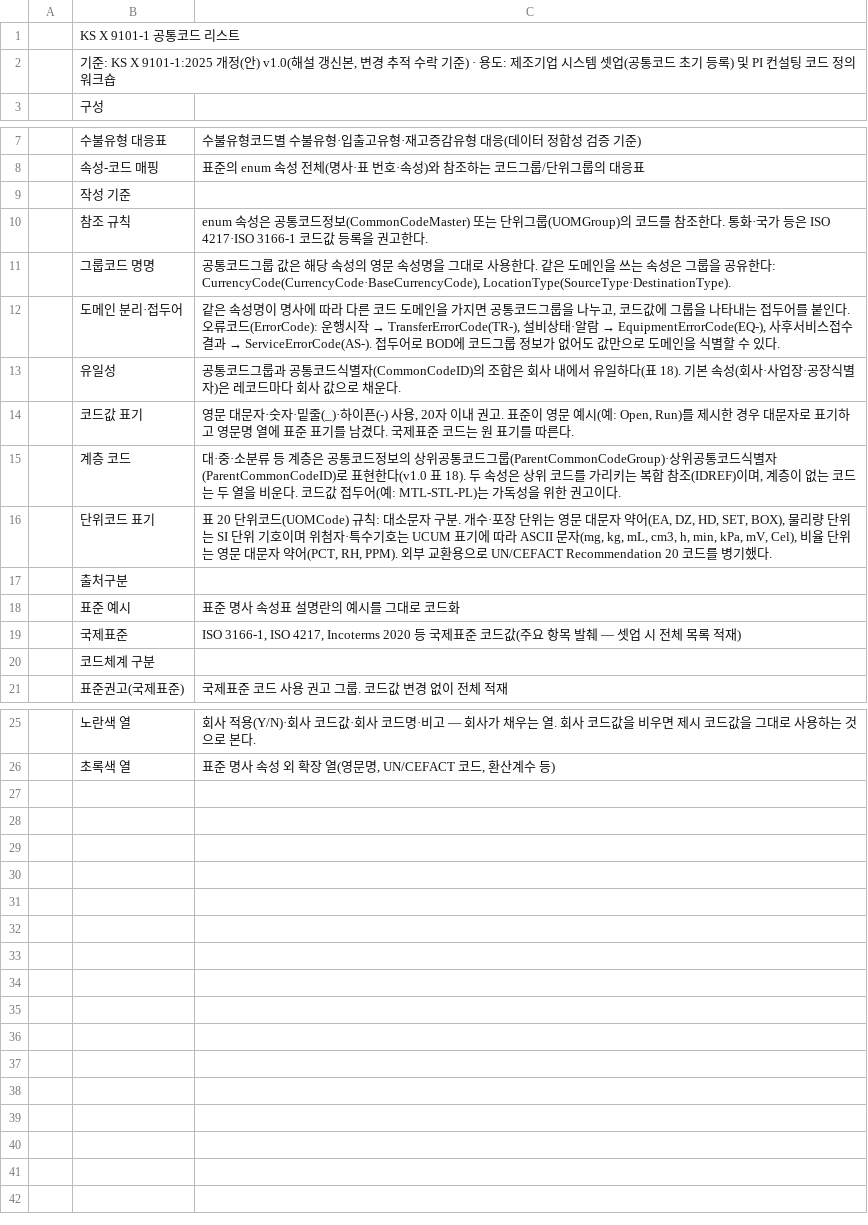
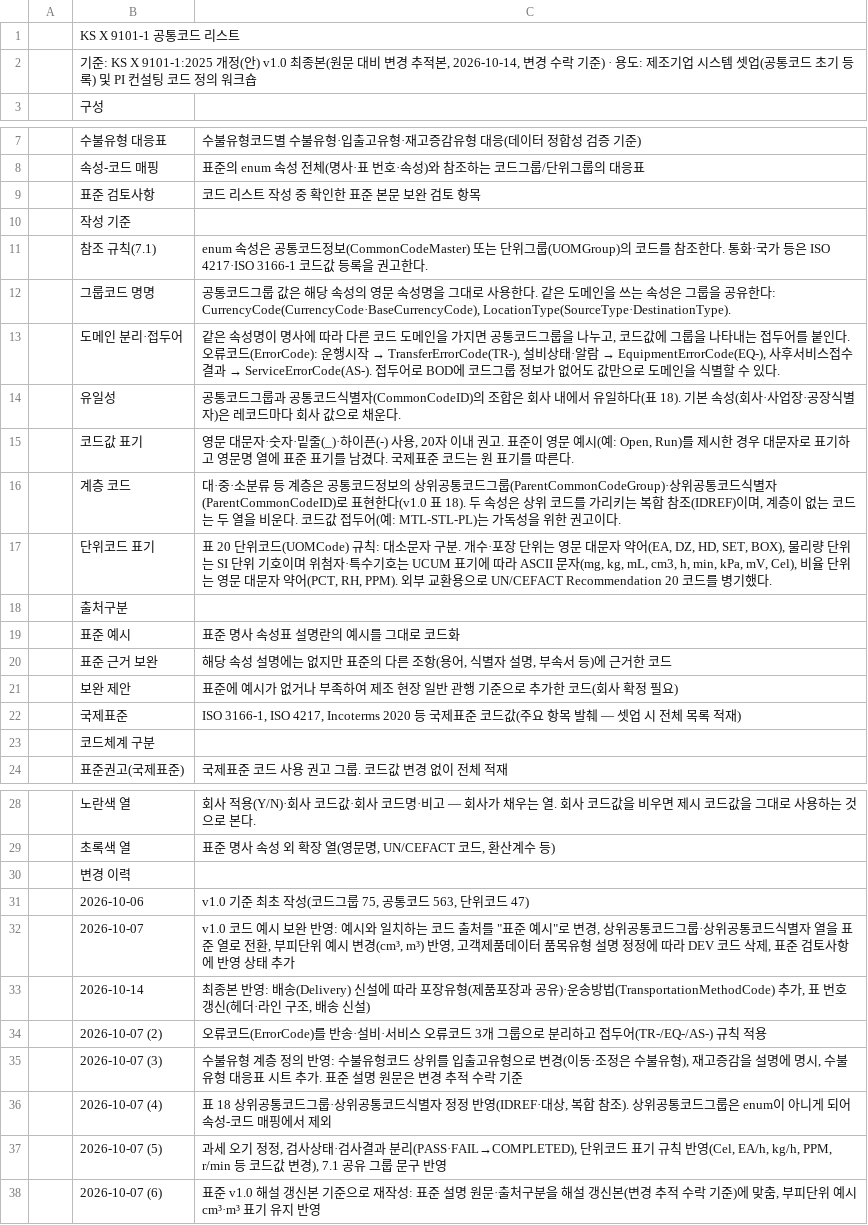
Before and after one commit to oddeye2796-cyber/newlake, a TSV file: source_extracts/code_00_작성기준.tsv, drawn as a sheet; only a part is shown, gaps mark what is left out.

```diff
--- a/source_extracts/code_00_작성기준.tsv
+++ b/source_extracts/code_00_작성기준.tsv
@@ -1,3 +1,3 @@
 	KS X 9101-1 공통코드 리스트
-	기준: KS X 9101-1:2025 개정(안) v1.0(해설 갱신본, 변경 추적 수락 기준) · 용도: 제조기업 시스템 셋업(공통코드 초기 등록) 및 PI 컨설팅 코드 정의 워크숍
+	기준: KS X 9101-1:2025 개정(안) v1.0 최종본(원문 대비 변경 추적본, 2026-10-14, 변경 수락 기준) · 용도: 제조기업 시스템 셋업(공통코드 초기 등록) 및 PI 컨설팅 코드 정의 워크숍
 	구성
@@ -8,4 +8,5 @@
 	속성-코드 매핑	표준의 enum 속성 전체(명사·표 번호·속성)와 참조하는 코드그룹/단위그룹의 대응표
+	표준 검토사항	코드 리스트 작성 중 확인한 표준 본문 보완 검토 항목
 	작성 기준
-	참조 규칙	enum 속성은 공통코드정보(CommonCodeMaster) 또는 단위그룹(UOMGroup)의 코드를 참조한다. 통화·국가 등은 ISO 4217·ISO 3166-1 코드값 등록을 권고한다.
+	참조 규칙(7.1)	enum 속성은 공통코드정보(CommonCodeMaster) 또는 단위그룹(UOMGroup)의 코드를 참조한다. 통화·국가 등은 ISO 4217·ISO 3166-1 코드값 등록을 권고한다.
 	그룹코드 명명	공통코드그룹 값은 해당 속성의 영문 속성명을 그대로 사용한다. 같은 도메인을 쓰는 속성은 그룹을 공유한다: CurrencyCode(CurrencyCode·BaseCurrencyCode), LocationType(SourceType·DestinationType).
@@ -18,2 +19,4 @@
 	표준 예시	표준 명사 속성표 설명란의 예시를 그대로 코드화
+	표준 근거 보완	해당 속성 설명에는 없지만 표준의 다른 조항(용어, 식별자 설명, 부속서 등)에 근거한 코드
+	보완 제안	표준에 예시가 없거나 부족하여 제조 현장 일반 관행 기준으로 추가한 코드(회사 확정 필요)
 	국제표준	ISO 3166-1, ISO 4217, Incoterms 2020 등 국제표준 코드값(주요 항목 발췌 — 셋업 시 전체 목록 적재)
@@ -26 +29,10 @@
 	초록색 열	표준 명사 속성 외 확장 열(영문명, UN/CEFACT 코드, 환산계수 등)
+	변경 이력
+	2026-10-06	v1.0 기준 최초 작성(코드그룹 75, 공통코드 563, 단위코드 47)
+	2026-10-07	v1.0 코드 예시 보완 반영: 예시와 일치하는 코드 출처를 "표준 예시"로 변경, 상위공통코드그룹·상위공통코드식별자 열을 표준 열로 전환, 부피단위 예시 변경(cm³, m³) 반영, 고객제품데이터 품목유형 설명 정정에 따라 DEV 코드 삭제, 표준 검토사항에 반영 상태 추가
+	2026-10-14	최종본 반영: 배송(Delivery) 신설에 따라 포장유형(제품포장과 공유)·운송방법(TransportationMethodCode) 추가, 표 번호 갱신(헤더·라인 구조, 배송 신설)
+	2026-10-07 (2)	오류코드(ErrorCode)를 반송·설비·서비스 오류코드 3개 그룹으로 분리하고 접두어(TR-/EQ-/AS-) 규칙 적용
+	2026-10-07 (3)	수불유형 계층 정의 반영: 수불유형코드 상위를 입출고유형으로 변경(이동·조정은 수불유형), 재고증감을 설명에 명시, 수불유형 대응표 시트 추가. 표준 설명 원문은 변경 추적 수락 기준
+	2026-10-07 (4)	표 18 상위공통코드그룹·상위공통코드식별자 정정 반영(IDREF·대상, 복합 참조). 상위공통코드그룹은 enum이 아니게 되어 속성-코드 매핑에서 제외
+	2026-10-07 (5)	과세 오기 정정, 검사상태·검사결과 분리(PASS·FAIL→COMPLETED), 단위코드 표기 규칙 반영(Cel, EA/h, kg/h, PPM, r/min 등 코드값 변경), 7.1 공유 그룹 문구 반영
+	2026-10-07 (6)	표준 v1.0 해설 갱신본 기준으로 재작성: 표준 설명 원문·출처구분을 해설 갱신본(변경 추적 수락 기준)에 맞춤, 부피단위 예시 cm³·m³ 표기 유지 반영
```
Also changed, not shown: ontology/link_catalog.csv, source_extracts/code_01_코드그룹목록.tsv, 36 other files.
